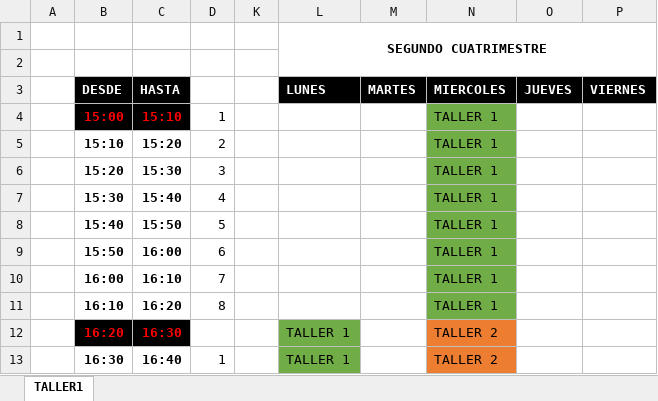
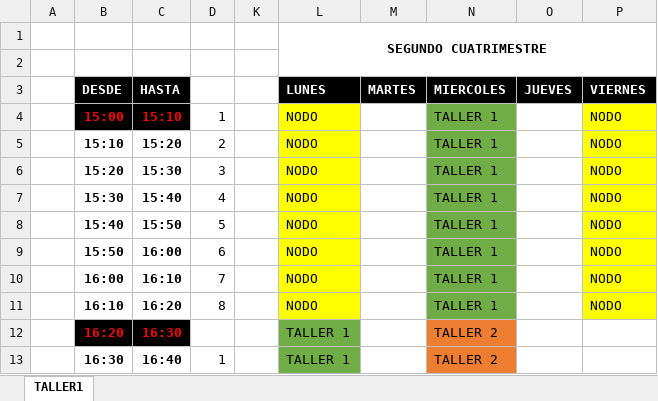
Before and after one commit to ingdmaldonado/Modulo02_JavaScript, an Excel workbook: Horarios2026.xlsx, sheet TALLER1, drawn as a sheet; only a part is shown; values as stored, in another font and other column widths than the file's, no borders; the diff names each change by its address in the sheet, - before the commit and + after, or states it on an @@ line.

```diff
--- a/Horarios2026.xlsx (sheet TALLER1)
+++ b/Horarios2026.xlsx (sheet TALLER1)
-L4:L11 (LUNES): (empty)
+L4:L11 (LUNES): NODO
-L4:L11 fill: none
+L4:L11 fill: #FFFF00
-P4:P11 (VIERNES): (empty)
+P4:P11 (VIERNES): NODO
-P4:P11 fill: none
+P4:P11 fill: #FFFF00
```
Also changed, not shown: 0000_InglesConIA/verbos.xlsx, 3 other files.
